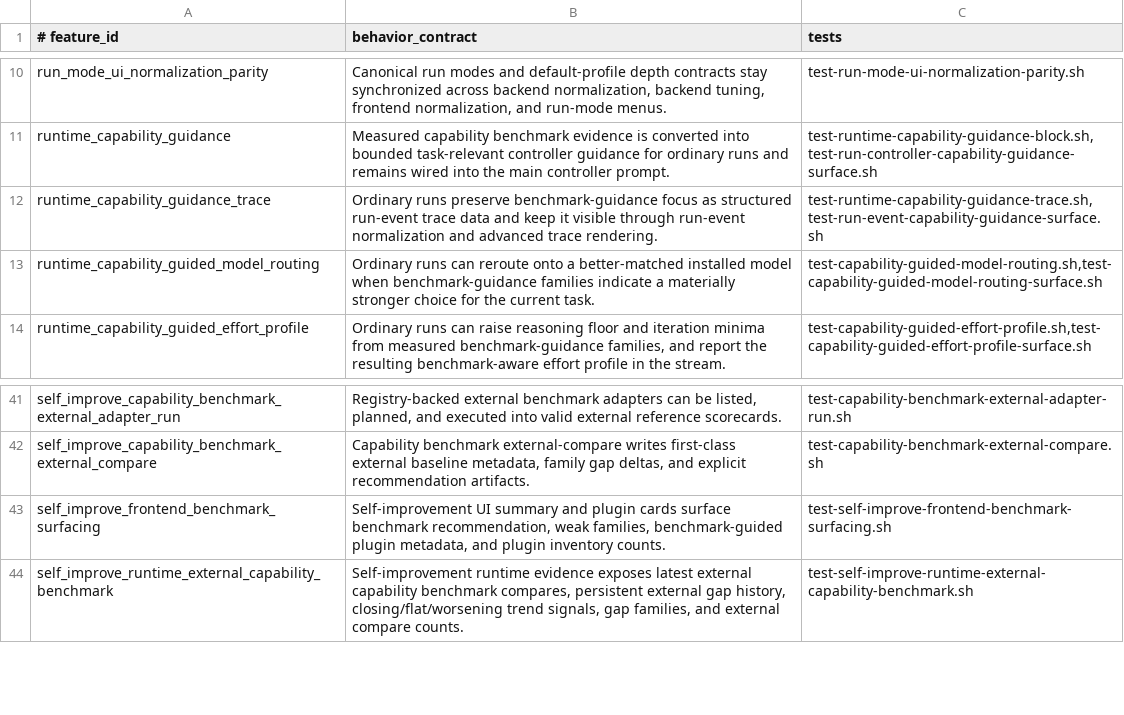
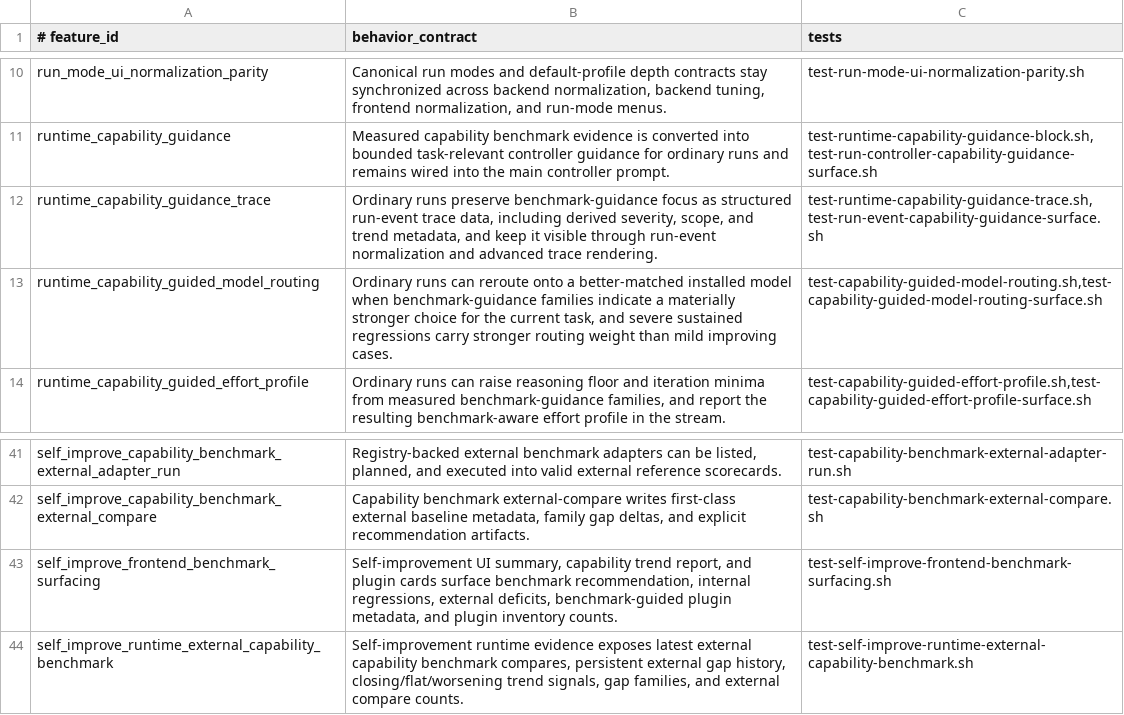
Before and after one commit to andersaamodt/artificer, a TSV file: tools/release/feature-coverage-matrix.tsv, drawn as a sheet; only a part is shown, gaps mark what is left out.

Commit message:
Expose capability trend metadata across routing and UI

```diff
--- a/tools/release/feature-coverage-matrix.tsv
+++ b/tools/release/feature-coverage-matrix.tsv
@@ -11,4 +11,4 @@ run_mode_ui_normalization_parity	Canonical run modes and default-profile depth c
 runtime_capability_guidance	Measured capability benchmark evidence is converted into bounded task-relevant controller guidance for ordinary runs and remains wired into the main controller prompt.	test-runtime-capability-guidance-block.sh,test-run-controller-capability-guidance-surface.sh
-runtime_capability_guidance_trace	Ordinary runs preserve benchmark-guidance focus as structured run-event trace data and keep it visible through run-event normalization and advanced trace rendering.	test-runtime-capability-guidance-trace.sh,test-run-event-capability-guidance-surface.sh
-runtime_capability_guided_model_routing	Ordinary runs can reroute onto a better-matched installed model when benchmark-guidance families indicate a materially stronger choice for the current task.	test-capability-guided-model-routing.sh,test-capability-guided-model-routing-surface.sh
+runtime_capability_guidance_trace	Ordinary runs preserve benchmark-guidance focus as structured run-event trace data, including derived severity, scope, and trend metadata, and keep it visible through run-event normalization and advanced trace rendering.	test-runtime-capability-guidance-trace.sh,test-run-event-capability-guidance-surface.sh
+runtime_capability_guided_model_routing	Ordinary runs can reroute onto a better-matched installed model when benchmark-guidance families indicate a materially stronger choice for the current task, and severe sustained regressions carry stronger routing weight than mild improving cases.	test-capability-guided-model-routing.sh,test-capability-guided-model-routing-surface.sh
 runtime_capability_guided_effort_profile	Ordinary runs can raise reasoning floor and iteration minima from measured benchmark-guidance families, and report the resulting benchmark-aware effort profile in the stream.	test-capability-guided-effort-profile.sh,test-capability-guided-effort-profile-surface.sh
@@ -42,3 +42,3 @@ self_improve_capability_benchmark_external_adapter_run	Registry-backed external
 self_improve_capability_benchmark_external_compare	Capability benchmark external-compare writes first-class external baseline metadata, family gap deltas, and explicit recommendation artifacts.	test-capability-benchmark-external-compare.sh
-self_improve_frontend_benchmark_surfacing	Self-improvement UI summary and plugin cards surface benchmark recommendation, weak families, benchmark-guided plugin metadata, and plugin inventory counts.	test-self-improve-frontend-benchmark-surfacing.sh
+self_improve_frontend_benchmark_surfacing	Self-improvement UI summary, capability trend report, and plugin cards surface benchmark recommendation, internal regressions, external deficits, benchmark-guided plugin metadata, and plugin inventory counts.	test-self-improve-frontend-benchmark-surfacing.sh
 self_improve_runtime_external_capability_benchmark	Self-improvement runtime evidence exposes latest external capability benchmark compares, persistent external gap history, closing/flat/worsening trend signals, gap families, and external compare counts.	test-self-improve-runtime-external-capability-benchmark.sh
```
Also changed, not shown: 10 other files.
